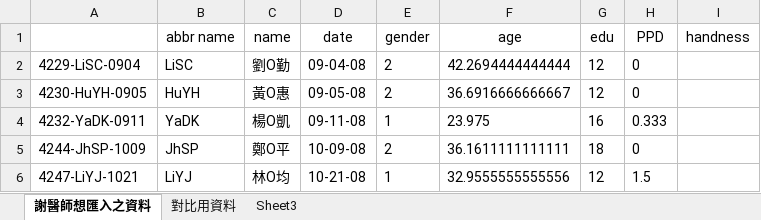
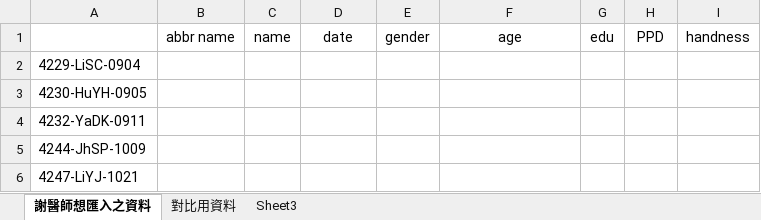
Before and after one commit to iamsad5566/NTU-hospital-automatic-support, an Excel workbook: Fill-in/testFile.xlsx, sheet 謝醫師想匯入之資料, drawn as a sheet; only a part is shown; values as stored, in another font and other column widths than the file's, no borders; the diff covers the shown part only; the diff names each change by its address in the sheet, - before the commit and + after, or states it on an @@ line.

```diff
--- a/Fill-in/testFile.xlsx (sheet 謝醫師想匯入之資料)
+++ b/Fill-in/testFile.xlsx (sheet 謝醫師想匯入之資料)
-B2: LiSC
+B2: (empty)
-C2: 劉O勤
+C2: (empty)
-D2: 09-04-08
+D2: (empty)
-E2:E3: 2
+E2:E3: (empty)
-F2: 42.2694444444444
+F2: (empty)
-G2:G3: 12
+G2:G3: (empty)
-H2:H3: 0
+H2:H3: (empty)
-B3: HuYH
+B3: (empty)
-C3: 黃O惠
+C3: (empty)
-D3: 09-05-08
+D3: (empty)
-F3: 36.6916666666667
+F3: (empty)
-B4: YaDK
+B4: (empty)
-C4: 楊O凱
+C4: (empty)
-D4: 09-11-08
+D4: (empty)
-E4: 1
+E4: (empty)
-F4: 23.975
+F4: (empty)
-G4: 16
+G4: (empty)
-H4: 0.333
+H4: (empty)
-B5: JhSP
+B5: (empty)
-C5: 鄭O平
+C5: (empty)
-D5: 10-09-08
+D5: (empty)
-E5: 2
+E5: (empty)
-F5: 36.1611111111111
+F5: (empty)
-G5: 18
+G5: (empty)
-H5: 0
+H5: (empty)
-B6: LiYJ
+B6: (empty)
-C6: 林O均
+C6: (empty)
-D6: 10-21-08
+D6: (empty)
-E6: 1
+E6: (empty)
-F6: 32.9555555555556
+F6: (empty)
-G6: 12
+G6: (empty)
-H6: 1.5
+H6: (empty)
```
Also changed, not shown: 168 edited cells elsewhere in this sheet, 7 other files.
